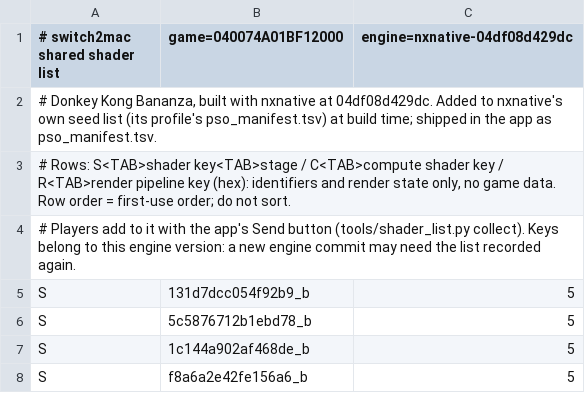
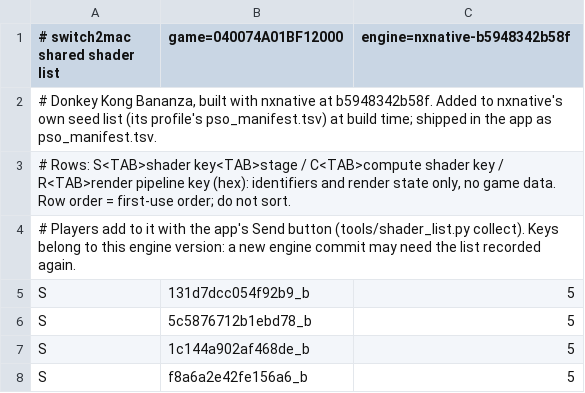
Before and after one commit to IT-Kwj/switch2mac, a TSV file: games/donkey-kong-bananza/shader_list.tsv, drawn as a sheet; only a part is shown.

```diff
--- a/games/donkey-kong-bananza/shader_list.tsv
+++ b/games/donkey-kong-bananza/shader_list.tsv
@@ -1,3 +1,3 @@
-# switch2mac shared shader list	game=040074A01BF12000	engine=nxnative-04df08d429dc
-# Donkey Kong Bananza, built with nxnative at 04df08d429dc. Added to nxnative's own seed list (its profile's pso_manifest.tsv) at build time; shipped in the app as pso_manifest.tsv.
+# switch2mac shared shader list	game=040074A01BF12000	engine=nxnative-b5948342b58f
+# Donkey Kong Bananza, built with nxnative at b5948342b58f. Added to nxnative's own seed list (its profile's pso_manifest.tsv) at build time; shipped in the app as pso_manifest.tsv.
 # Rows: S<TAB>shader key<TAB>stage / C<TAB>compute shader key / R<TAB>render pipeline key (hex): identifiers and render state only, no game data. Row order = first-use order; do not sort.
```
Also changed, not shown: 2 other files.
